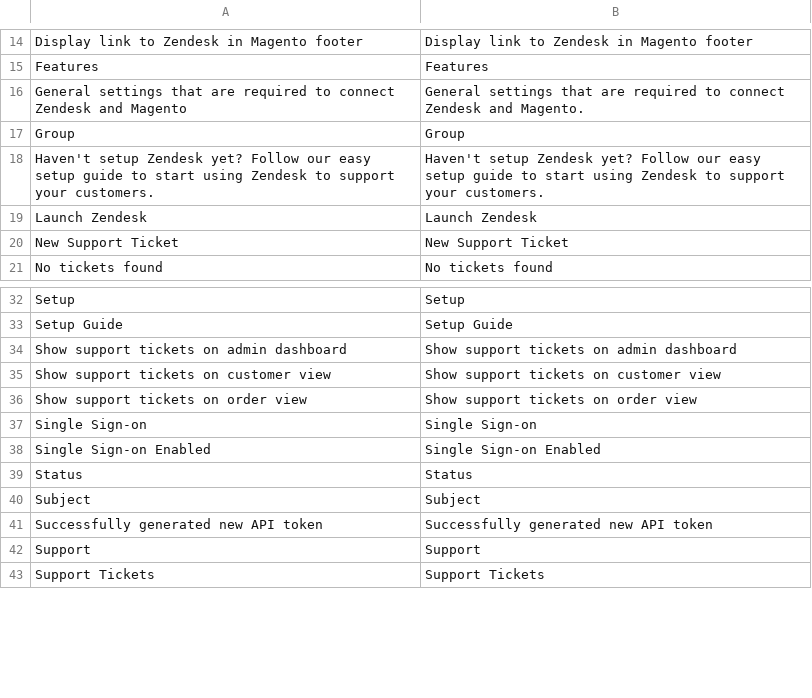
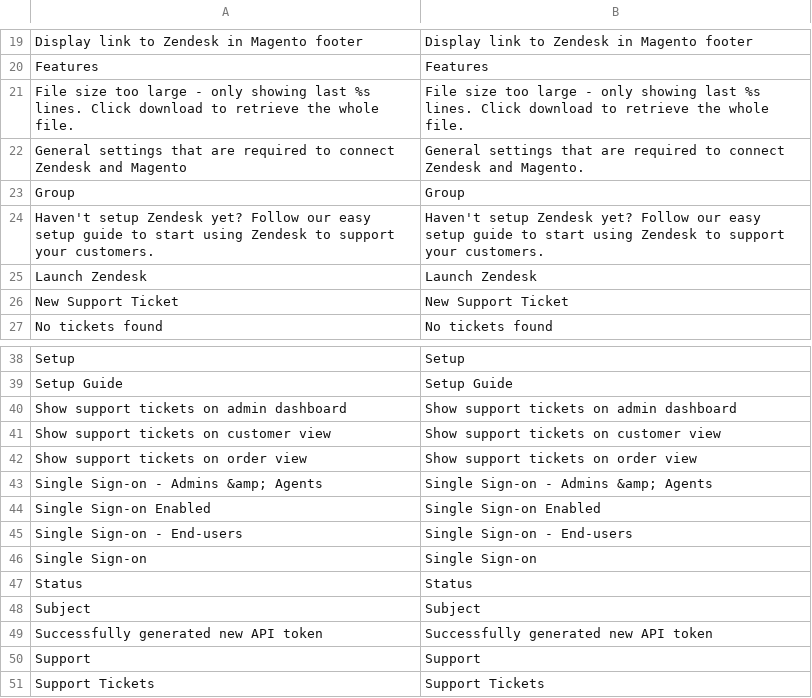
Before and after one commit to agnostack/magento_extension, a CSV file: src/app/locale/en_US/Zendesk_Zendesk.csv, drawn as a sheet; only a part is shown, gaps mark what is left out; the diff covers the shown part only.

```diff
--- a/src/app/locale/en_US/Zendesk_Zendesk.csv
+++ b/src/app/locale/en_US/Zendesk_Zendesk.csv
@@ -15,2 +20,3 @@ Display link to Zendesk in Magento footer,Display link to Zendesk in Magento foo
 Features,Features
+File size too large - only showing last %s lines. Click download to retrieve the whole file.,File size too large - only showing last %s lines. Click download to retrieve the whole file.
 General settings that are required to connect Zendesk and Magento,General settings that are required to connect Zendesk and Magento.
@@ -36,4 +42,6 @@ Show support tickets on customer view,Show support tickets on customer view
 Show support tickets on order view,Show support tickets on order view
+Single Sign-on - Admins &amp; Agents,Single Sign-on - Admins &amp; Agents
+Single Sign-on Enabled, Single Sign-on Enabled
+Single Sign-on - End-users,Single Sign-on - End-users
 Single Sign-on, Single Sign-on
-Single Sign-on Enabled, Single Sign-on Enabled
 Status,Status
```
Also changed, not shown: 10 added rows, 1 removed row and 3 moved rows elsewhere in this file, 2 other files.
